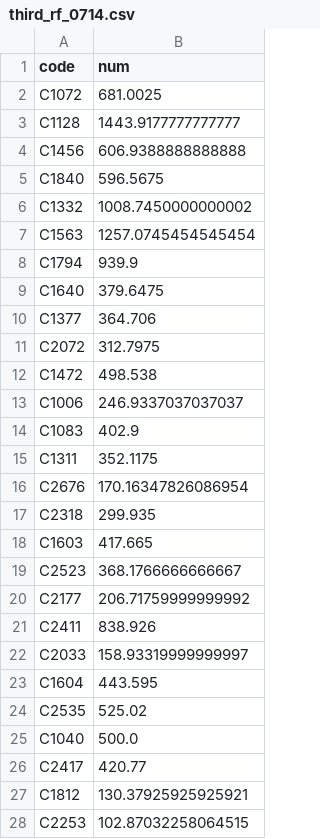
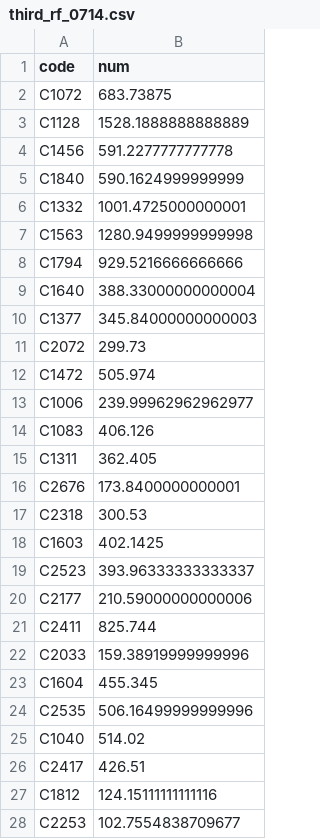
Before and after one commit to LDJWJ/parking_demand_competion, a CSV file: third_rf_0714.csv, drawn as a sheet; only a part is shown; the diff covers the shown part only.

```diff
--- a/third_rf_0714.csv
+++ b/third_rf_0714.csv
@@ -1,28 +1,28 @@
 code,num
-C1072,681.0025
-C1128,1443.9177777777777
-C1456,606.9388888888888
-C1840,596.5675
-C1332,1008.7450000000002
-C1563,1257.0745454545454
-C1794,939.9
-C1640,379.6475
-C1377,364.706
-C2072,312.7975
-C1472,498.538
-C1006,246.9337037037037
-C1083,402.9
-C1311,352.1175
-C2676,170.16347826086954
-C2318,299.935
-C1603,417.665
-C2523,368.1766666666667
-C2177,206.71759999999992
-C2411,838.926
-C2033,158.93319999999997
-C1604,443.595
-C2535,525.02
-C1040,500.0
-C2417,420.77
-C1812,130.37925925925921
-C2253,102.87032258064515
+C1072,683.73875
+C1128,1528.1888888888889
+C1456,591.2277777777778
+C1840,590.1624999999999
+C1332,1001.4725000000001
+C1563,1280.9499999999998
+C1794,929.5216666666666
+C1640,388.33000000000004
+C1377,345.84000000000003
+C2072,299.73
+C1472,505.974
+C1006,239.99962962962977
+C1083,406.126
+C1311,362.405
+C2676,173.8400000000001
+C2318,300.53
+C1603,402.1425
+C2523,393.96333333333337
+C2177,210.59000000000006
+C2411,825.744
+C2033,159.38919999999996
+C1604,455.345
+C2535,506.16499999999996
+C1040,514.02
+C2417,426.51
+C1812,124.15111111111116
+C2253,102.7554838709677
```
Also changed, not shown: 120 edited cells elsewhere in this file, 1 other file.
